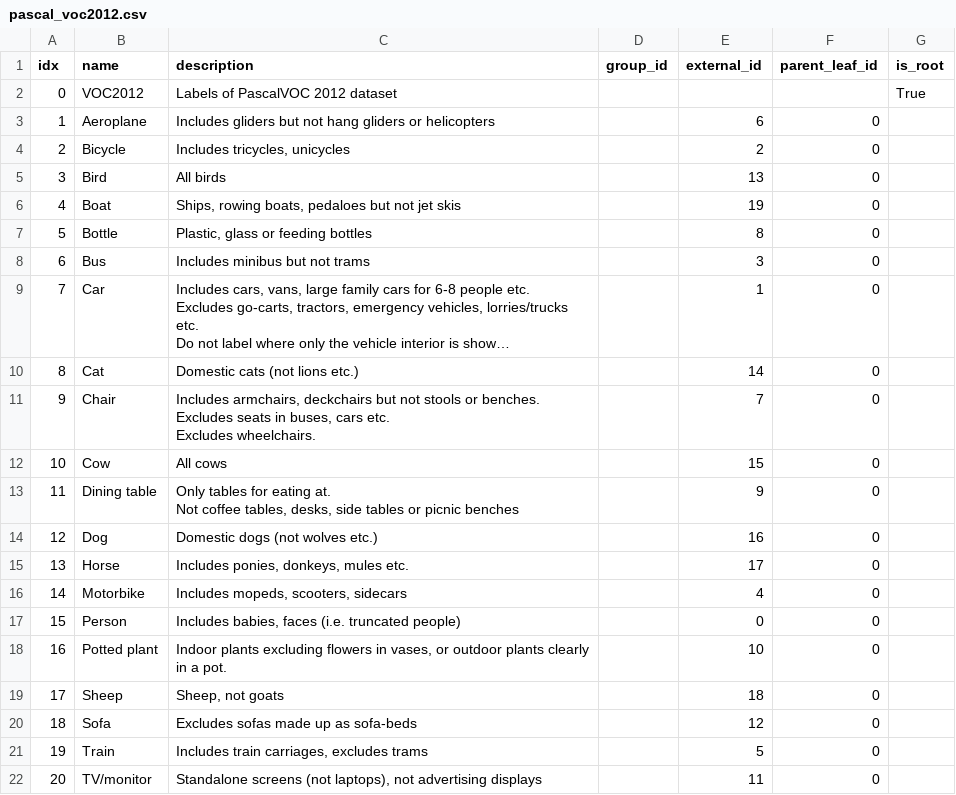
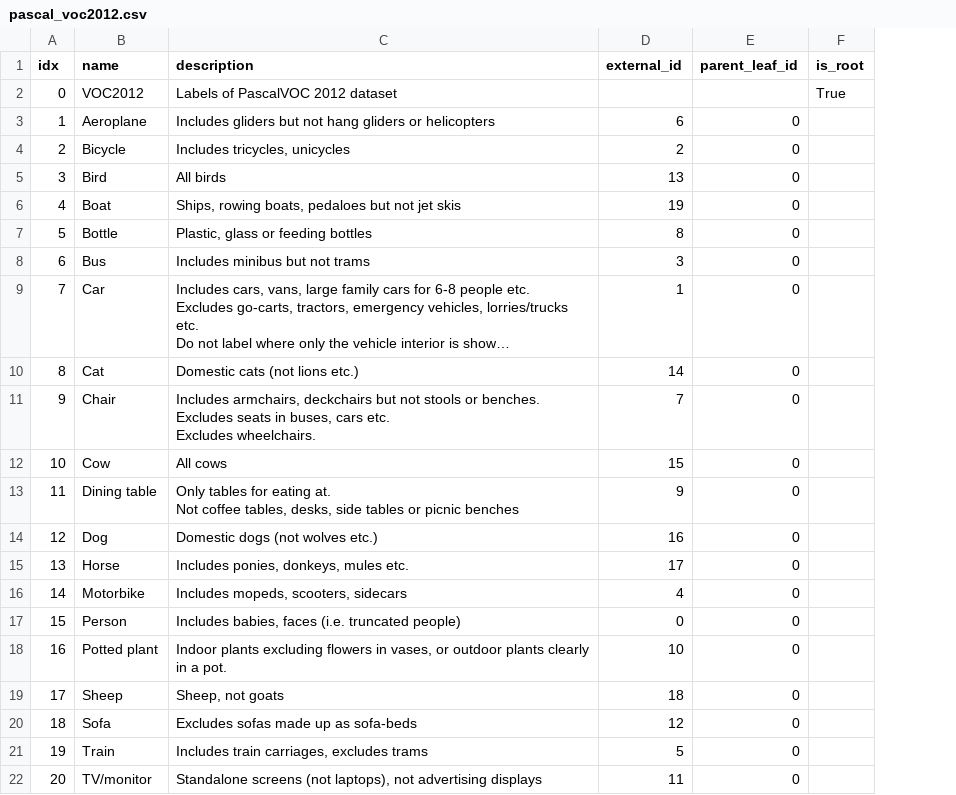
Before and after one commit to l3p-cv/lost, a CSV file: backend/lost/pyapi/examples/label_trees/pascal_voc2012.csv, drawn as a sheet; long unchanged cells end in …; the diff names each change by its address in the sheet, - before the commit and + after, or states it on an @@ line.

Commit message:
Added docs about the lost command line interface; Fixed example label trees; my_pipes -> my_data;

```diff
--- a/backend/lost/pyapi/examples/label_trees/pascal_voc2012.csv
+++ b/backend/lost/pyapi/examples/label_trees/pascal_voc2012.csv
-column D (group_id), empty
```
Also changed, not shown: backend/lost/pyapi/examples/label_trees/dummy_label_tree.csv, 7 other files.
